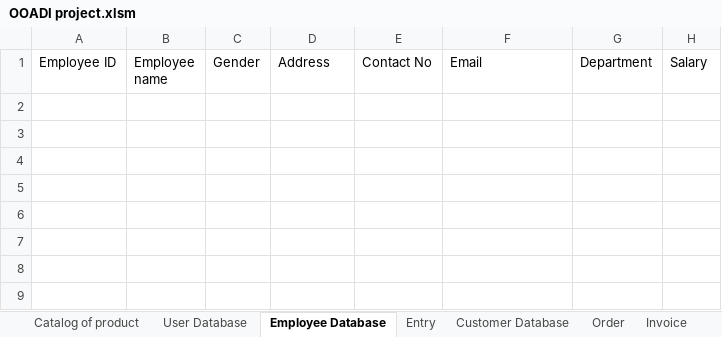
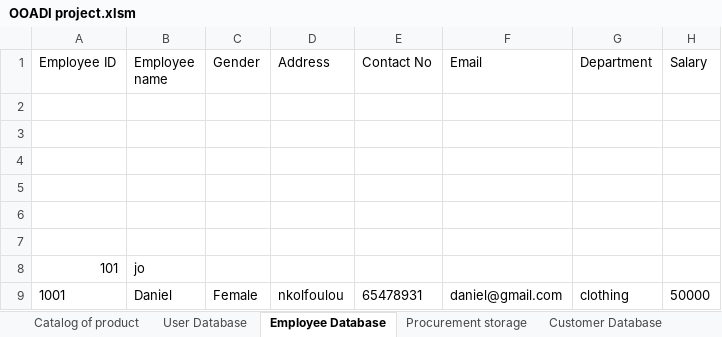
Before and after one commit to Lyse13/Object-Oriented-Analysis-Design-and-Implementation-project, an Excel workbook: OOADI project.xlsm, sheet Employee Database, drawn as a sheet; values as stored, in another font and other column widths than the file's, no borders; table styles not drawn; the diff names each change by its address in the sheet, - before the commit and + after, or states it on an @@ line.

```diff
--- a/OOADI project.xlsm (sheet Employee Database)
+++ b/OOADI project.xlsm (sheet Employee Database)
-sheet tab: Entry
+sheet tab: Procurement storage
-sheet tab: Invoice
+row 2: (empty)
+row 3: (empty)
+row 4: (empty)
+row 5: (empty)
+row 6: (empty)
+row 7: (empty)
+row 8: 101 | jo
+row 9: 1001 | Daniel | Female | nkolfoulou | 65478931 | daniel@gmail.com | clothing | 50000
```
Also changed, not shown: sheet Procurement storage, sheet New Product, sheet Order, other sheet tabs.
